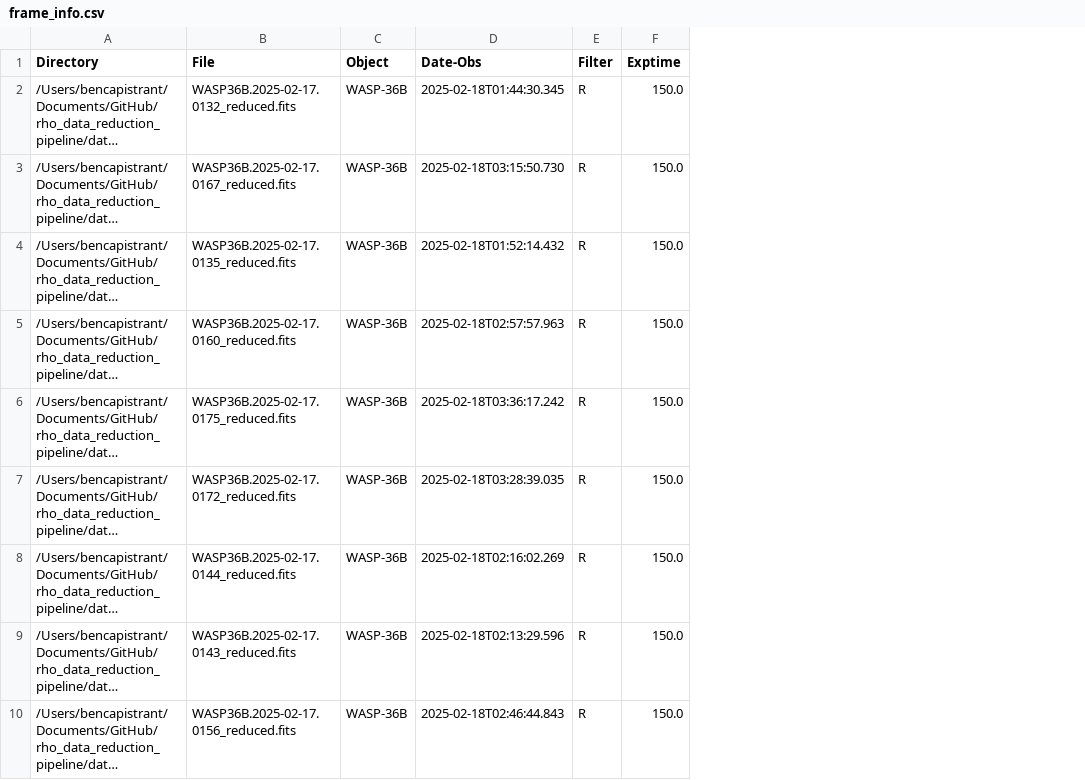
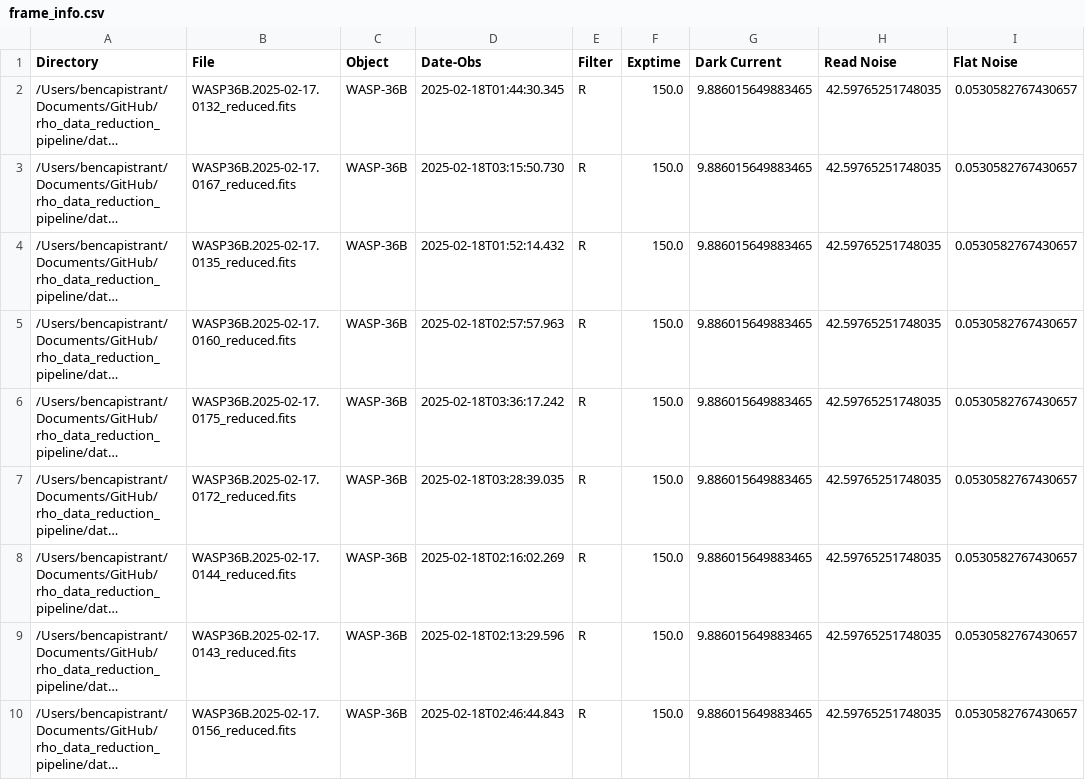
Before and after one commit to explorerjs32/rho_data_reduction_pipeline, a CSV file: data/WASP36b/Reduced/frame_info.csv, drawn as a sheet; only a part is shown; long unchanged cells end in …; the diff names each change by its address in the sheet, - before the commit and + after, or states it on an @@ line.

```diff
--- a/data/WASP36b/Reduced/frame_info.csv
+++ b/data/WASP36b/Reduced/frame_info.csv
+column G (Dark Current), rows 2-10: all 9.886015649883465
+column H (Read Noise), rows 2-10: all 42.59765251748035
+column I (Flat Noise), rows 2-10: all 0.0530582767430657
```
Also changed, not shown: 4 other files.
